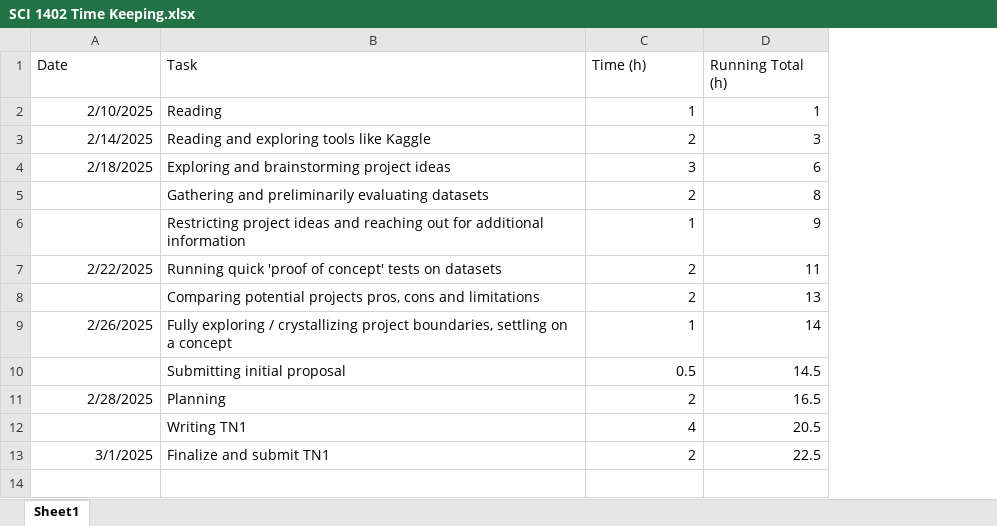
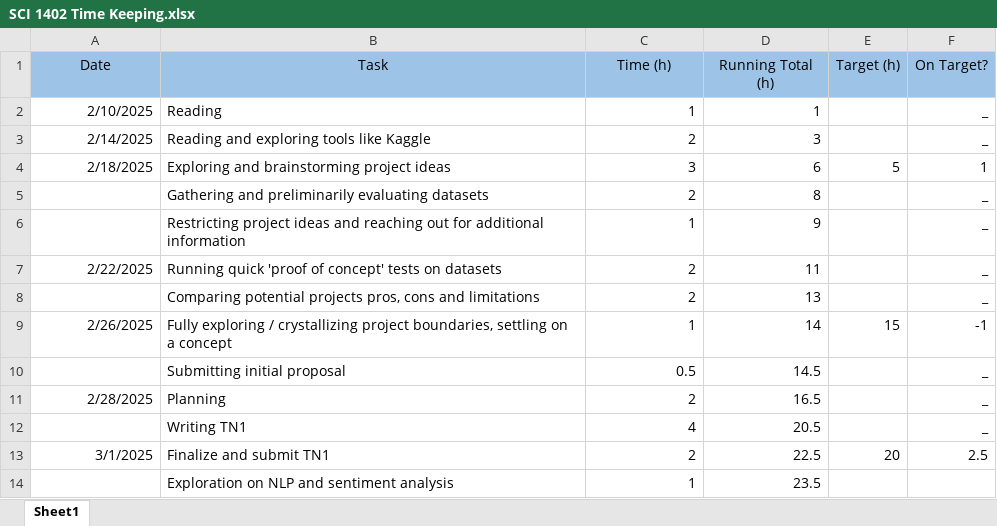
Before and after one commit to JeanMariePrevost/steam-market-analysis-dashboard, an Excel workbook: SCI 1402 Time Keeping.xlsx, sheet Sheet1, drawn as a sheet; values as stored, in another font and other column widths than the file's, no borders; conditional formats not drawn; the diff names each change by its address in the sheet, - before the commit and + after, or states it on an @@ line.

```diff
--- a/SCI 1402 Time Keeping.xlsx (sheet Sheet1)
+++ b/SCI 1402 Time Keeping.xlsx (sheet Sheet1)
+column E (Target (h)), rows 4-13: 5 |  |  |  |  | 15 |  |  |  | 20
+column F (On Target?), rows 2-13: _ | _ | 1 | _ | _ | _ | _ | -1 | _ | _ | _ | 2.5
@@ A1:D1 fill: none → #9DC3E6, alignment: left → center @@
+row 14:  | Exploration on NLP and sentiment analysis | 1 | 23.5
```
Also changed, not shown: 3 other files.
